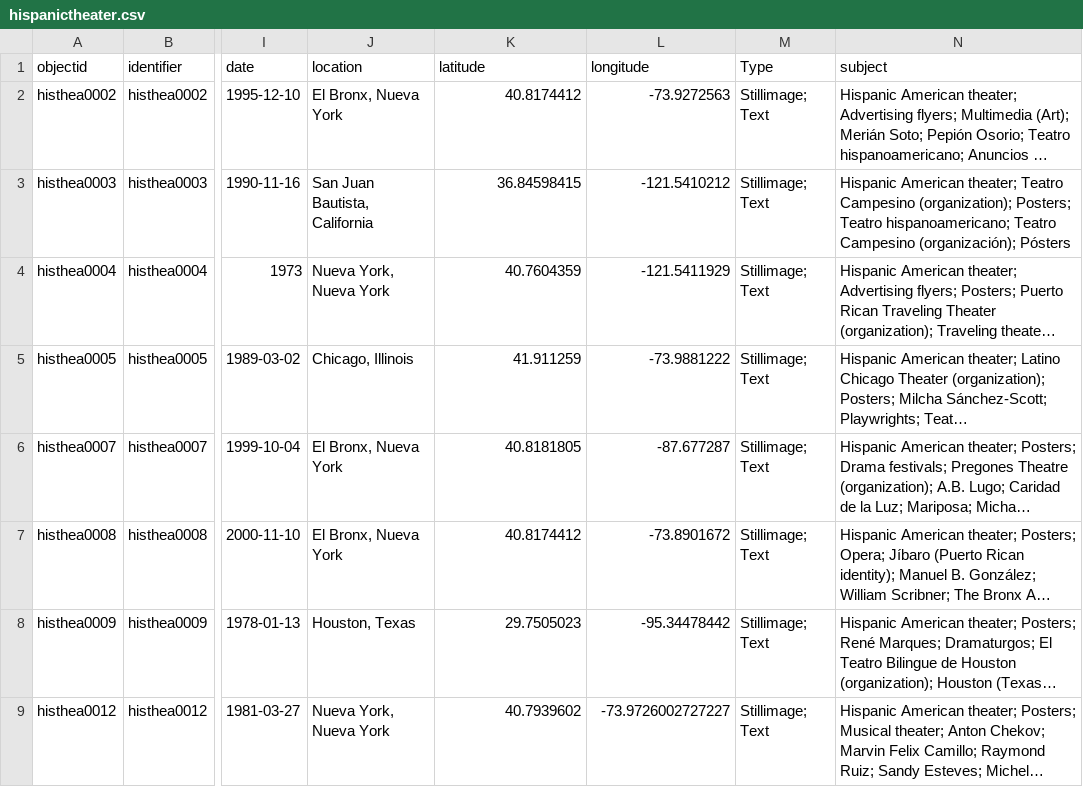
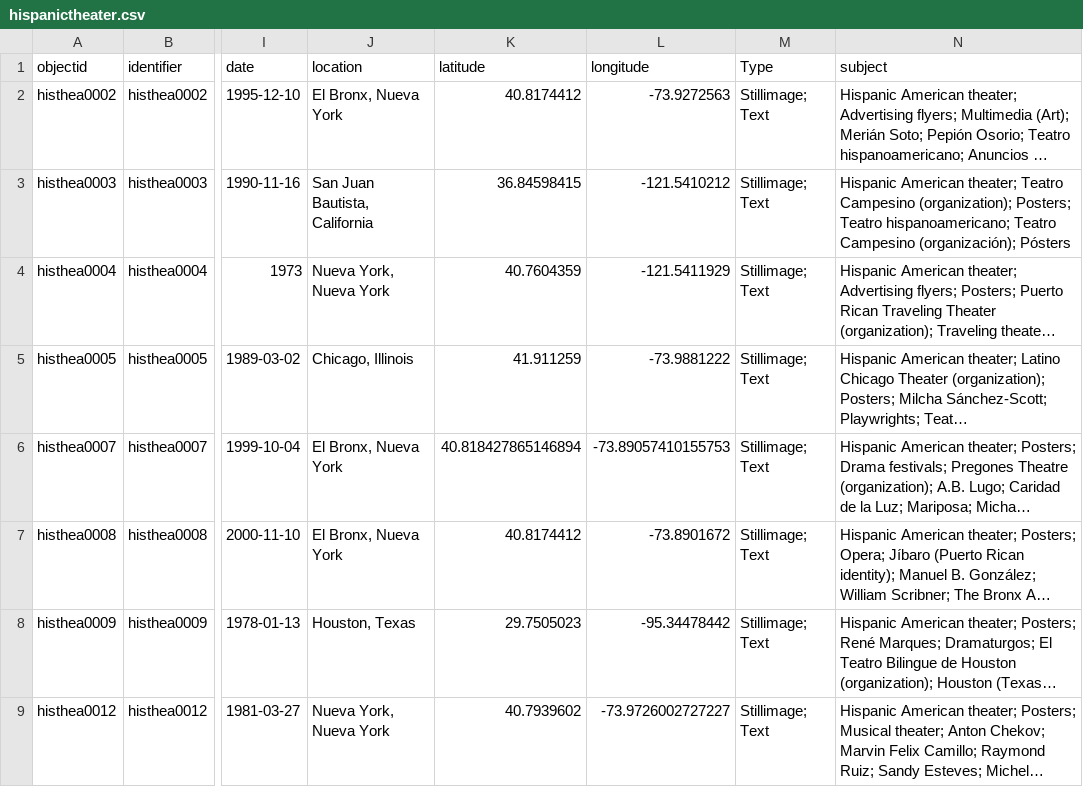
Before and after one commit to RecoveryAPP/hispanictheater, a CSV file: _data/hispanictheater.csv, drawn as a sheet; only a part is shown, gaps mark what is left out; long unchanged cells end in …; the diff names each change by its address in the sheet, - before the commit and + after, or states it on an @@ line.

Commit message:
updated lat, long

```diff
--- a/_data/hispanictheater.csv
+++ b/_data/hispanictheater.csv
-K6 (latitude): 40.8181805
+K6 (latitude): 40.818427865146894
-L6 (longitude): -87.677287
+L6 (longitude): -73.89057410155753
```
